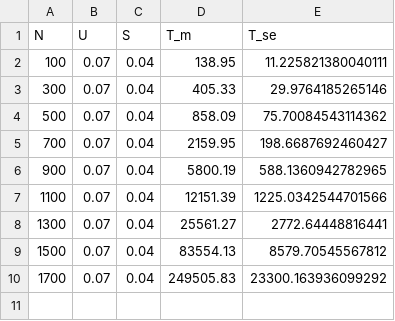
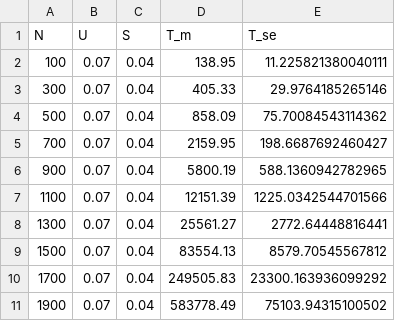
Before and after one commit to msmerlak/WF-diffusion, a CSV file: data/haigh-WF/extinction_U=0.07_S=0.04.csv, drawn as a sheet.

Commit message:
finish new sims

```diff
--- a/data/haigh-WF/extinction_U=0.07_S=0.04.csv
+++ b/data/haigh-WF/extinction_U=0.07_S=0.04.csv
@@ -10 +10,2 @@ N,U,S,T_m,T_se
 1700,0.07,0.04,249505.83,23300.163936099292
+1900,0.07,0.04,583778.49,75103.94315100502
```
